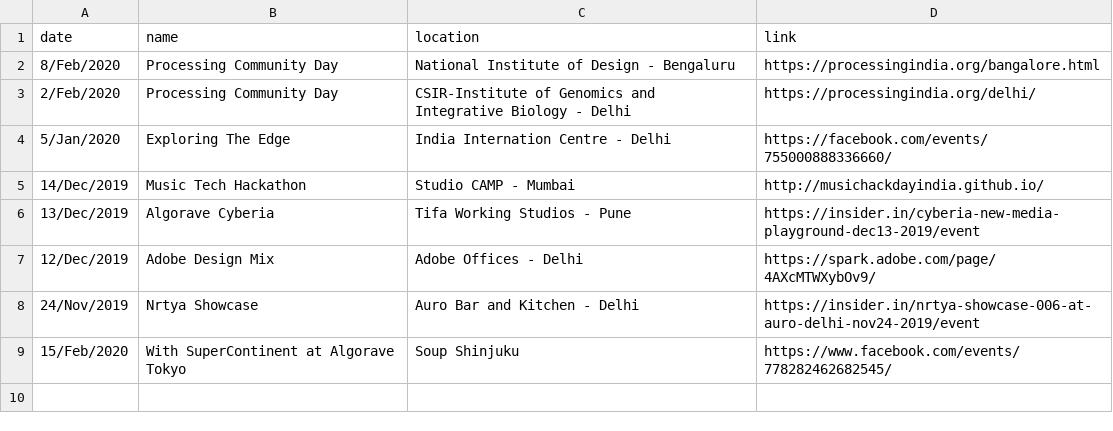
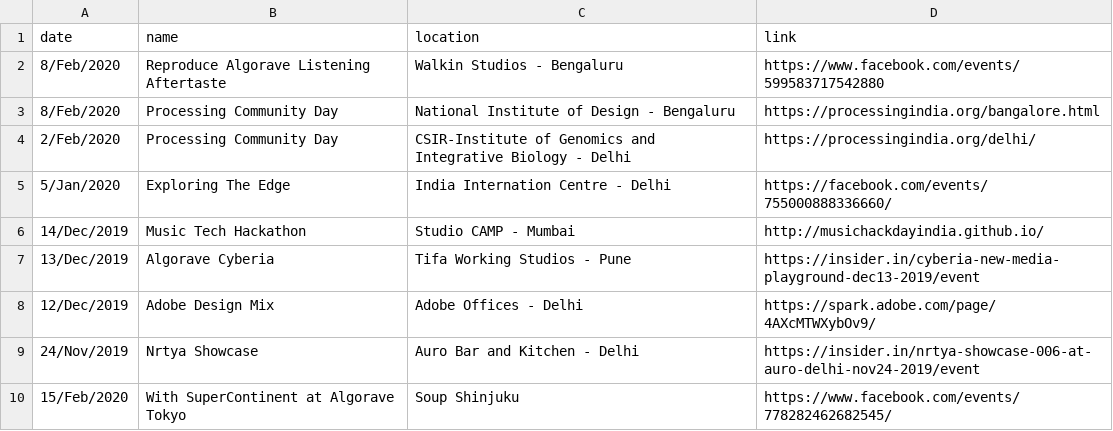
Before and after one commit to khoparzi/khoparzi.github.io, a CSV file: _data/gigs.csv, drawn as a sheet.

Commit message:
Added reproduce gig

```diff
--- a/_data/gigs.csv
+++ b/_data/gigs.csv
@@ -1,2 +1,3 @@
 date,name,location,link
+8/Feb/2020,Reproduce Algorave Listening Aftertaste,Walkin Studios - Bengaluru, https://www.facebook.com/events/599583717542880
 8/Feb/2020,Processing Community Day,National Institute of Design - Bengaluru, https://processingindia.org/bangalore.html
```
